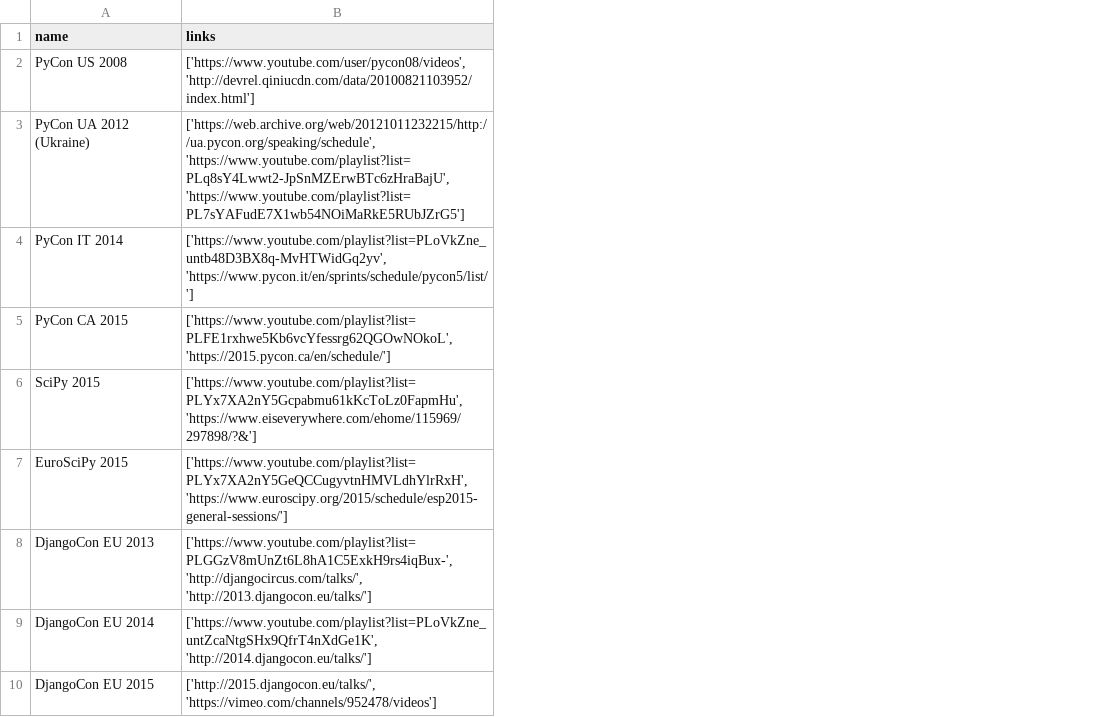
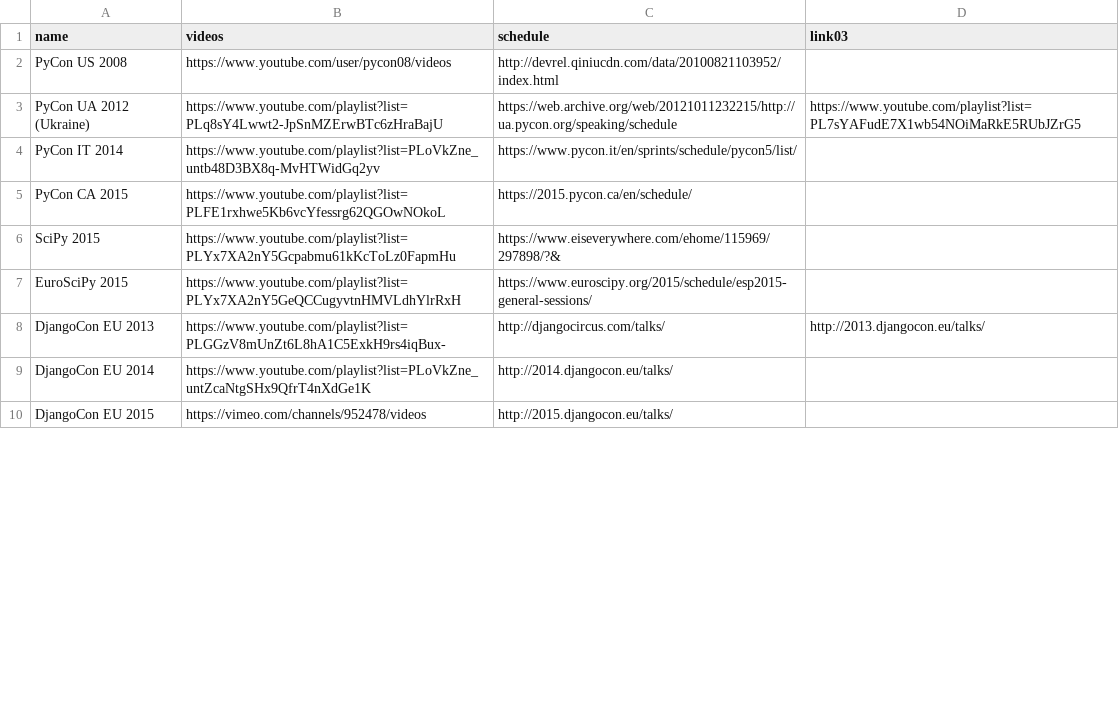
Before and after one commit to redapple/pyvideo-contrib, a CSV file: conferences.csv, drawn as a sheet; only a part is shown; removed rows and columns are numbered as before the commit, all else as after; the diff names each change by its address in the sheet, - before the commit and + after, or states it on an @@ line.

Commit message:
Update conferences.csv

```diff
--- a/conferences.csv
+++ b/conferences.csv
-column B (links), rows 2-10: ['https://www.youtube.com/user/pycon08/videos', 'http://devrel.qiniucdn.com/data/20100821103952/index.html'] | ['https://web.archive.org/web/20121011232215/http://ua.pycon.org/speaking/schedule', 'https://www.youtube.com/playlist?list=PLq8sY4Lwwt2-JpSnMZErwBTc6zHraBajU', 'https://www.youtube.com/playlist?list=PL7sYAFudE7X1wb54NOiMaRkE5RUbJZrG5'] | ['https://www.youtube.com/playlist?list=PLoVkZne_untb48D3BX8q-MvHTWidGq2yv', 'https://www.pycon.it/en/sprints/schedule/pycon5/list/'] | ['https://www.youtube.com/playlist?list=PLFE1rxhwe5Kb6vcYfessrg62QGOwNOkoL', 'https://2015.pycon.ca/en/schedule/'] | ['https://www.youtube.com/playlist?list=PLYx7XA2nY5Gcpabmu61kKcToLz0FapmHu', 'https://www.eiseverywhere.com/ehome/115969/297898/?&'] | ['https://www.youtube.com/playlist?list=PLYx7XA2nY5GeQCCugyvtnHMVLdhYlrRxH', 'https://www.euroscipy.org/2015/schedule/esp2015-general-sessions/'] | ['https://www.youtube.com/playlist?list=PLGGzV8mUnZt6L8hA1C5ExkH9rs4iqBux-', 'http://djangocircus.com/talks/', 'http://2013.djangocon.eu/talks/'] | ['https://www.youtube.com/playlist?list=PLoVkZne_untZcaNtgSHx9QfrT4nXdGe1K', 'http://2014.djangocon.eu/talks/'] | ['http://2015.djangocon.eu/talks/', 'https://vimeo.com/channels/952478/videos']
+column B (videos), rows 2-10: https://www.youtube.com/user/pycon08/videos | https://www.youtube.com/playlist?list=PLq8sY4Lwwt2-JpSnMZErwBTc6zHraBajU | https://www.youtube.com/playlist?list=PLoVkZne_untb48D3BX8q-MvHTWidGq2yv | https://www.youtube.com/playlist?list=PLFE1rxhwe5Kb6vcYfessrg62QGOwNOkoL | https://www.youtube.com/playlist?list=PLYx7XA2nY5Gcpabmu61kKcToLz0FapmHu | https://www.youtube.com/playlist?list=PLYx7XA2nY5GeQCCugyvtnHMVLdhYlrRxH | https://www.youtube.com/playlist?list=PLGGzV8mUnZt6L8hA1C5ExkH9rs4iqBux- | https://www.youtube.com/playlist?list=PLoVkZne_untZcaNtgSHx9QfrT4nXdGe1K | https://vimeo.com/channels/952478/videos
+column C (schedule), rows 2-10: http://devrel.qiniucdn.com/data/20100821103952/index.html | https://web.archive.org/web/20121011232215/http://ua.pycon.org/speaking/schedule | https://www.pycon.it/en/sprints/schedule/pycon5/list/ | https://2015.pycon.ca/en/schedule/ | https://www.eiseverywhere.com/ehome/115969/297898/?& | https://www.euroscipy.org/2015/schedule/esp2015-general-sessions/ | http://djangocircus.com/talks/ | http://2014.djangocon.eu/talks/ | http://2015.djangocon.eu/talks/
+column D (link03), rows 3-8: https://www.youtube.com/playlist?list=PL7sYAFudE7X1wb54NOiMaRkE5RUbJZrG5 |  |  |  |  | http://2013.djangocon.eu/talks/
```
